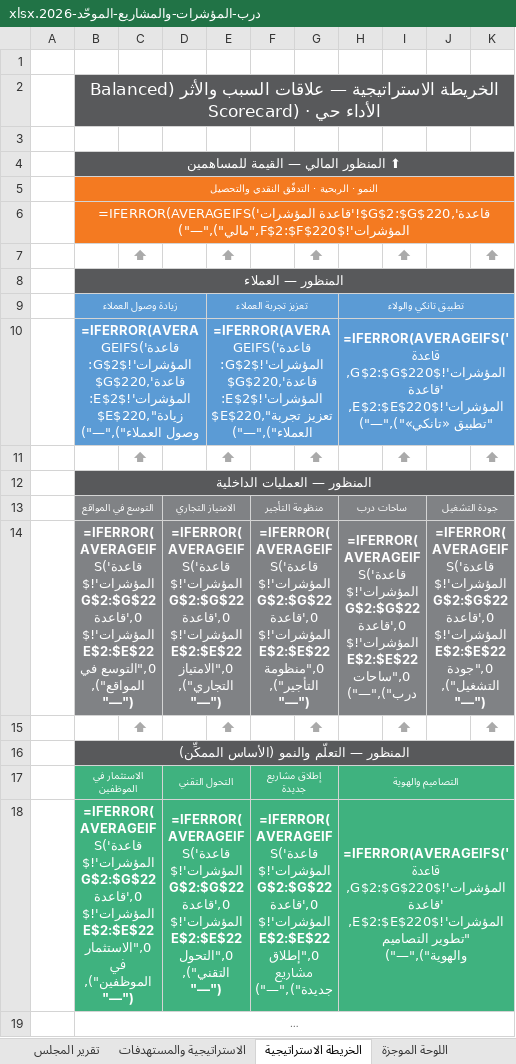
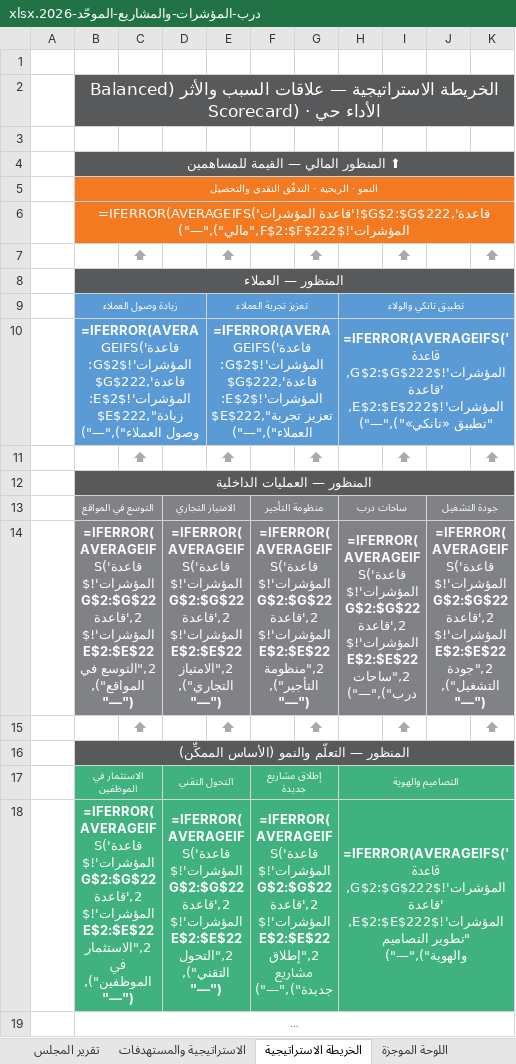
Before and after one commit to darbstations/khadija, an Excel workbook: درب-المؤشرات-والمشاريع-الموحّد-2026.xlsx, sheet الخريطة الاستراتيجية, drawn as a sheet; long unchanged cells end in …; values as stored, in another font and other column widths than the file's, no borders; formulas without a stored value are shown as written; the diff names each change by its address in the sheet, - before the commit and + after, or states it on an @@ line.

```diff
--- a/درب-المؤشرات-والمشاريع-الموحّد-2026.xlsx (sheet الخريطة الاستراتيجية)
+++ b/درب-المؤشرات-والمشاريع-الموحّد-2026.xlsx (sheet الخريطة الاستراتيجية)
-B6: =IFERROR(AVERAGEIFS('قاعدة المؤشرات'!$G$2:$G$220,'قاعدة المؤشرات'!$F$2:$F$220,"مالي"),"—")
+B6: =IFERROR(AVERAGEIFS('قاعدة المؤشرات'!$G$2:$G$222,'قاعدة المؤشرات'!$F$2:$F$222,"مالي"),"—")
-B10: =IFERROR(AVERAGEIFS('قاعدة المؤشرات'!$G$2:$G$220,'قاعدة المؤشرات'!$E$2:$E$220,"زيادة وصول العملاء"),"—")
+B10: =IFERROR(AVERAGEIFS('قاعدة المؤشرات'!$G$2:$G$222,'قاعدة المؤشرات'!$E$2:$E$222,"زيادة وصول العملاء"),"—")
-E10: =IFERROR(AVERAGEIFS('قاعدة المؤشرات'!$G$2:$G$220,'قاعدة المؤشرات'!$E$2:$E$220,"تعزيز تجربة العملاء"),"—")
+E10: =IFERROR(AVERAGEIFS('قاعدة المؤشرات'!$G$2:$G$222,'قاعدة المؤشرات'!$E$2:$E$222,"تعزيز تجربة العملاء"),"—")
-H10: =IFERROR(AVERAGEIFS('قاعدة المؤشرات'!$G$2:$G$220,'قاعدة المؤشرات'!$E$2:$E$220,"تطبيق «تانكي»"),"—")
+H10: =IFERROR(AVERAGEIFS('قاعدة المؤشرات'!$G$2:$G$222,'قاعدة المؤشرات'!$E$2:$E$222,"تطبيق «تانكي»"),"—")
-B14: =IFERROR(AVERAGEIFS('قاعدة المؤشرات'!$G$2:$G$220,'قاعدة المؤشرات'!$E$2:$E$220,"التوسع في المواقع"),"—")
+B14: =IFERROR(AVERAGEIFS('قاعدة المؤشرات'!$G$2:$G$222,'قاعدة المؤشرات'!$E$2:$E$222,"التوسع في المواقع"),"—")
-D14: =IFERROR(AVERAGEIFS('قاعدة المؤشرات'!$G$2:$G$220,'قاعدة المؤشرات'!$E$2:$E$220,"الامتياز التجاري"),"—")
+D14: =IFERROR(AVERAGEIFS('قاعدة المؤشرات'!$G$2:$G$222,'قاعدة المؤشرات'!$E$2:$E$222,"الامتياز التجاري"),"—")
-F14: =IFERROR(AVERAGEIFS('قاعدة المؤشرات'!$G$2:$G$220,'قاعدة المؤشرات'!$E$2:$E$220,"منظومة التأجير"),"—")
+F14: =IFERROR(AVERAGEIFS('قاعدة المؤشرات'!$G$2:$G$222,'قاعدة المؤشرات'!$E$2:$E$222,"منظومة التأجير"),"—")
-H14: =IFERROR(AVERAGEIFS('قاعدة المؤشرات'!$G$2:$G$220,'قاعدة المؤشرات'!$E$2:$E$220,"ساحات درب"),"—")
+H14: =IFERROR(AVERAGEIFS('قاعدة المؤشرات'!$G$2:$G$222,'قاعدة المؤشرات'!$E$2:$E$222,"ساحات درب"),"—")
-J14: =IFERROR(AVERAGEIFS('قاعدة المؤشرات'!$G$2:$G$220,'قاعدة المؤشرات'!$E$2:$E$220,"جودة التشغيل"),"—")
+J14: =IFERROR(AVERAGEIFS('قاعدة المؤشرات'!$G$2:$G$222,'قاعدة المؤشرات'!$E$2:$E$222,"جودة التشغيل"),"—")
-B18: =IFERROR(AVERAGEIFS('قاعدة المؤشرات'!$G$2:$G$220,'قاعدة المؤشرات'!$E$2:$E$220,"الاستثمار في الموظفين"),"—")
+B18: =IFERROR(AVERAGEIFS('قاعدة المؤشرات'!$G$2:$G$222,'قاعدة المؤشرات'!$E$2:$E$222,"الاستثمار في الموظفين"),"—")
-D18: =IFERROR(AVERAGEIFS('قاعدة المؤشرات'!$G$2:$G$220,'قاعدة المؤشرات'!$E$2:$E$220,"التحول التقني"),"—")
+D18: =IFERROR(AVERAGEIFS('قاعدة المؤشرات'!$G$2:$G$222,'قاعدة المؤشرات'!$E$2:$E$222,"التحول التقني"),"—")
-F18: =IFERROR(AVERAGEIFS('قاعدة المؤشرات'!$G$2:$G$220,'قاعدة المؤشرات'!$E$2:$E$220,"إطلاق مشاريع جديدة"),"—")
+F18: =IFERROR(AVERAGEIFS('قاعدة المؤشرات'!$G$2:$G$222,'قاعدة المؤشرات'!$E$2:$E$222,"إطلاق مشاريع جديدة"),"—")
-H18: =IFERROR(AVERAGEIFS('قاعدة المؤشرات'!$G$2:$G$220,'قاعدة المؤشرات'!$E$2:$E$220,"تطوير التصاميم والهوية"),"—")
+H18: =IFERROR(AVERAGEIFS('قاعدة المؤشرات'!$G$2:$G$222,'قاعدة المؤشرات'!$E$2:$E$222,"تطوير التصاميم والهوية"),"—")
```
Also changed, not shown: sheet التتبّع الشهري, sheet بيانات الباوربي, sheet الموارد البشرية, sheet بطاقة تعريف المؤشرات, sheet الاستراتيجية والمستهدفات, sheet اللوحة الموجزة, 3 more sheets, hidden cells, 2 other files.
